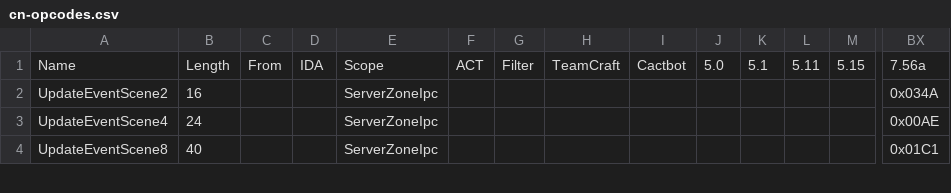
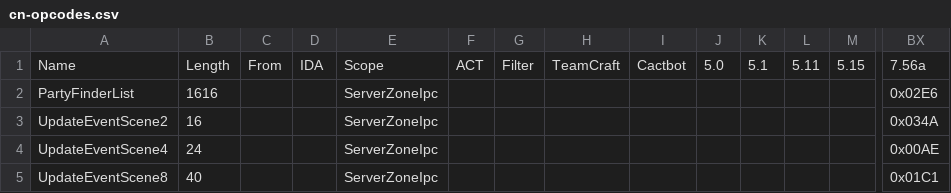
Before and after one commit to zhyupe/ffxiv-opcode-worker, a CSV file: cn-opcodes.csv, drawn as a sheet; only a part is shown, gaps mark what is left out; rows hold the shown columns only; the diff names each change by its address in the sheet, - before the commit and + after, or states it on an @@ line.

Commit message:
feat: register party finder list payload length

```diff
--- a/cn-opcodes.csv
+++ b/cn-opcodes.csv
+row 2: PartyFinderList | 1616 |  |  | ServerZoneIpc |  |  |  |  |  |  |  |  | 0x02E6
```
